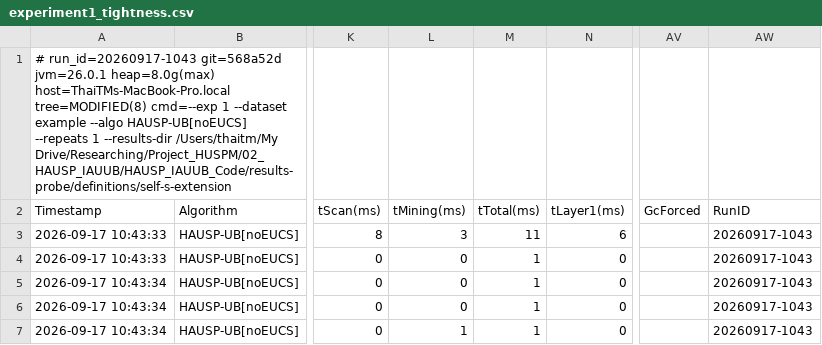
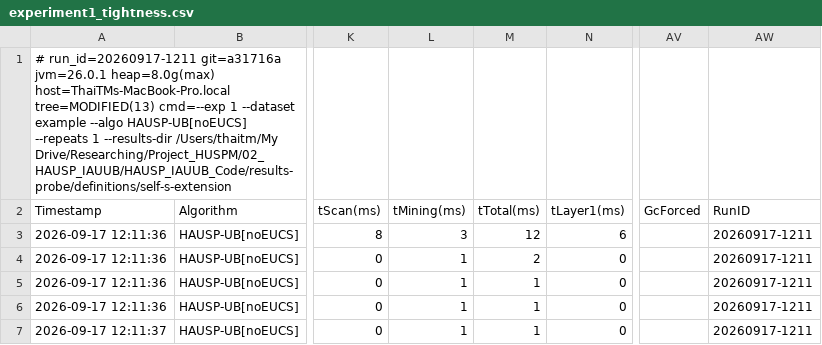
Before and after one commit to tran-minh-thai/incremental-hausp-mining, a CSV file: results-probe/definitions/self-s-extension/exp1/experiment1_tightness.csv, drawn as a sheet; only a part is shown, gaps mark what is left out; the diff names each change by its address in the sheet, - before the commit and + after, or states it on an @@ line.

```diff
--- a/results-probe/definitions/self-s-extension/exp1/experiment1_tightness.csv
+++ b/results-probe/definitions/self-s-extension/exp1/experiment1_tightness.csv
-A1 (Timestamp): # run_id=20260917-1043 git=568a52d jvm=26.0.1 heap=8.0g(max) host=ThaiTMs-MacBook-Pro.local tree=MODIFIED(8) cmd=--exp 1…
+A1 (Timestamp): # run_id=20260917-1211 git=a31716a jvm=26.0.1 heap=8.0g(max) host=ThaiTMs-MacBook-Pro.local tree=MODIFIED(13) cmd=--exp 1…
-A3:A4 (Timestamp): 2026-09-17 10:43:33
+A3:A4 (Timestamp): 2026-09-17 12:11:36
-M3 (tTotal(ms)): 11
+M3 (tTotal(ms)): 12
-AW3:AW7 (RunID): 20260917-1043
+AW3:AW7 (RunID): 20260917-1211
-L4:L6 (tMining(ms)): 0
+L4:L6 (tMining(ms)): 1
-M4 (tTotal(ms)): 1
+M4 (tTotal(ms)): 2
-A5:A6 (Timestamp): 2026-09-17 10:43:34
+A5:A6 (Timestamp): 2026-09-17 12:11:36
-A7 (Timestamp): 2026-09-17 10:43:34
+A7 (Timestamp): 2026-09-17 12:11:37
```
Also changed, not shown: results-probe/definitions/all-equal/exp1/experiment1_tightness.csv, results-probe/definitions/i-extension-chain/exp1/experiment1_tightness.csv, 16 other files.
